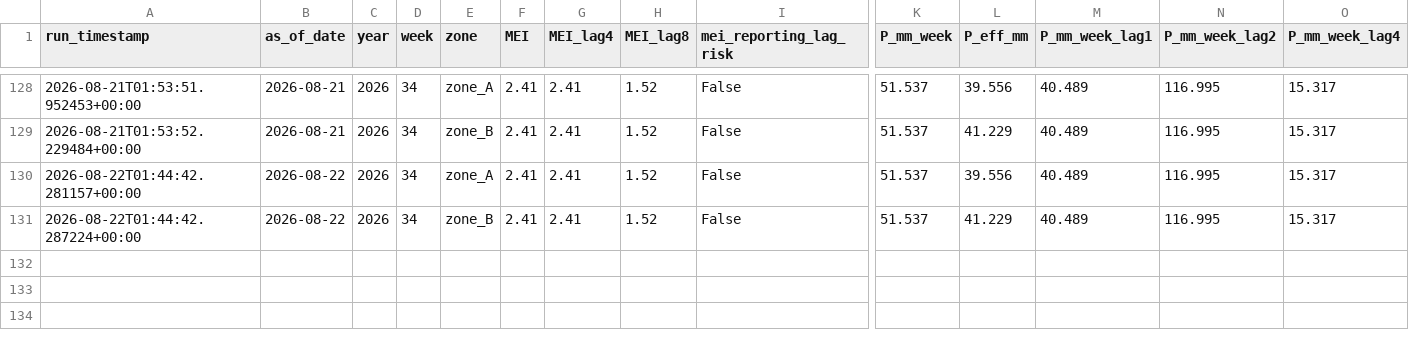
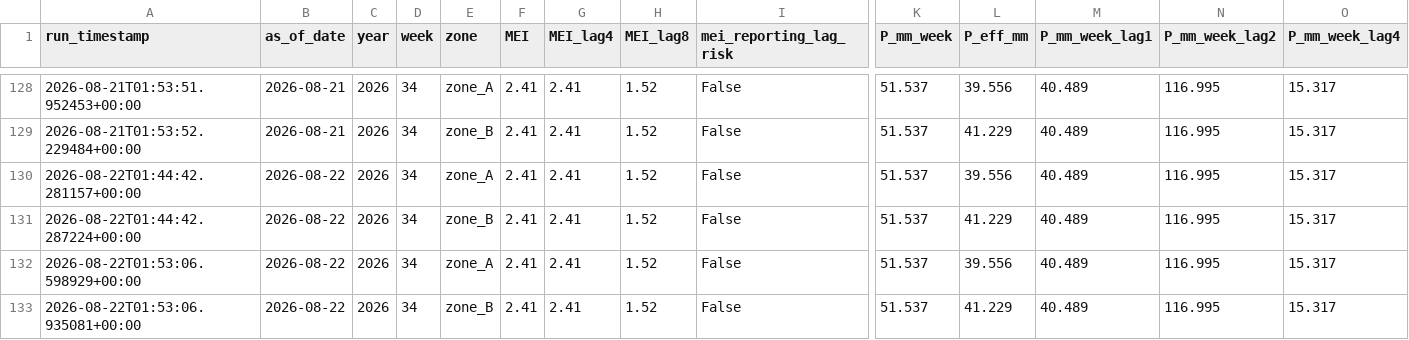
Before and after one commit to mpdox30/maenarua-water-web, a CSV file: 01_data/scripts and code/pipeline/ml_features_live.csv, drawn as a sheet; only a part is shown, gaps mark what is left out; rows hold the shown columns only; the diff names each change by its address in the sheet, - before the commit and + after, or states it on an @@ line.

Commit message:
Auto-update: ml_features_live.csv 2026-08-22 01:53 (Colab)

```diff
--- a/01_data/scripts and code/pipeline/ml_features_live.csv
+++ b/01_data/scripts and code/pipeline/ml_features_live.csv
+row 132: 2026-08-22T01:53:06.598929+00:00 | 2026-08-22 | 2026 | 34 | zone_A | 2.41 | 2.41 | 1.52 | False | 51.537 | 39.556 | 40.489 | 116.995 | 15.317
+row 133: 2026-08-22T01:53:06.935081+00:00 | 2026-08-22 | 2026 | 34 | zone_B | 2.41 | 2.41 | 1.52 | False | 51.537 | 41.229 | 40.489 | 116.995 | 15.317
```
